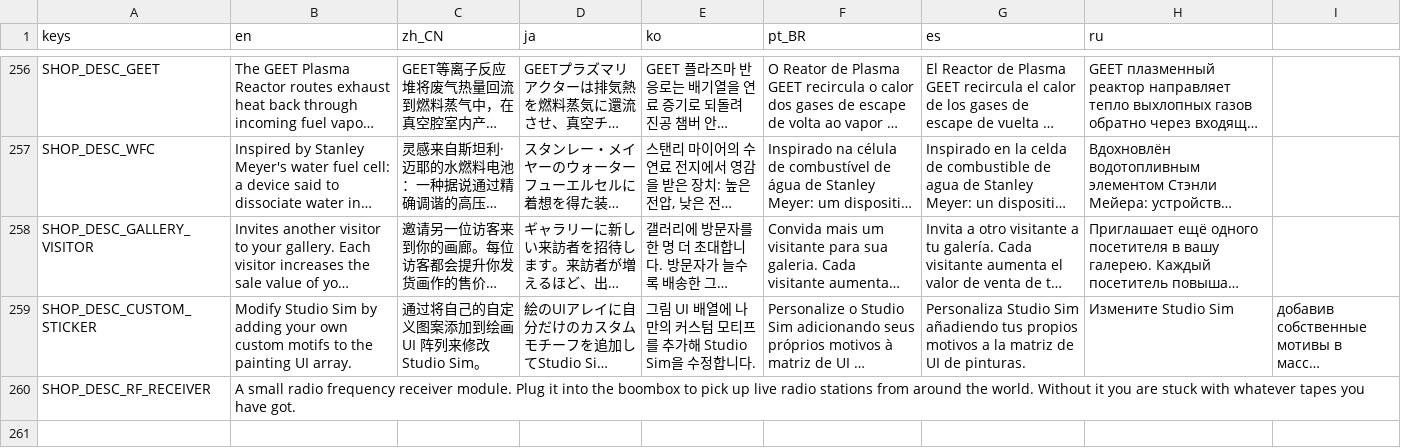
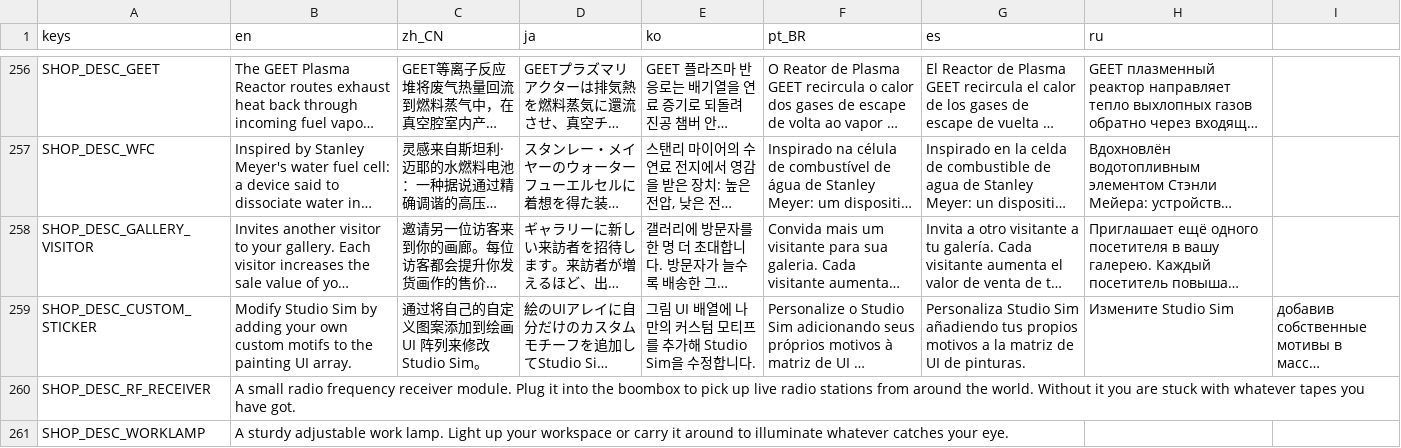
Before and after one commit to webgnar/studio-sim-godot, a CSV file: translations/translations.csv, drawn as a sheet; only a part is shown, gaps mark what is left out; long unchanged cells end in …; the diff names each change by its address in the sheet, - before the commit and + after, or states it on an @@ line.

Commit message:
added worklamp

```diff
--- a/translations/translations.csv
+++ b/translations/translations.csv
+row 261: SHOP_DESC_WORKLAMP | A sturdy adjustable work lamp. Light up your workspace or carry it around to illuminate whatever catches your eye.
```
Also changed, not shown: 4 other files.
